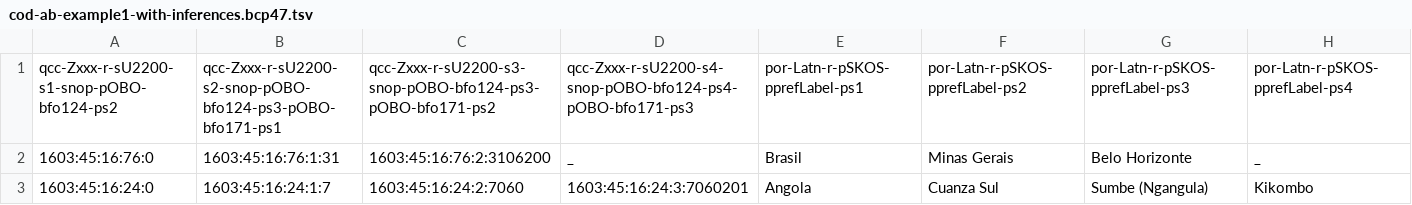
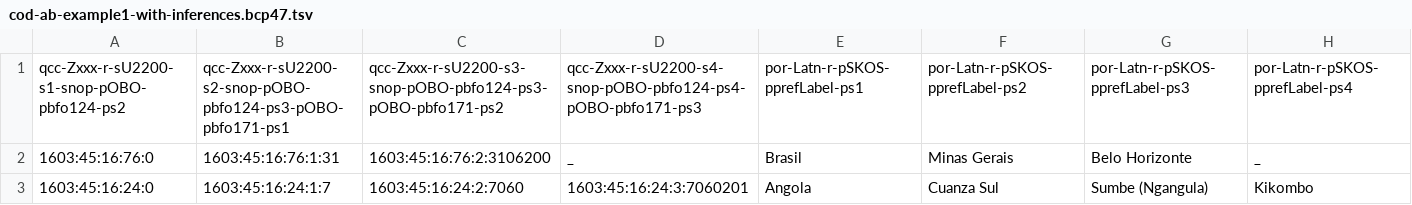
Before and after one commit to EticaAI/lexicographi-sine-finibus, a TSV file: officina/999999999/1568346/data/cod-ab-example1-with-inferences.bcp47.tsv, drawn as a sheet.

```diff
--- a/officina/999999999/1568346/data/cod-ab-example1-with-inferences.bcp47.tsv
+++ b/officina/999999999/1568346/data/cod-ab-example1-with-inferences.bcp47.tsv
@@ -1,2 +1,2 @@
-qcc-Zxxx-r-sU2200-s1-snop-pOBO-bfo124-ps2	qcc-Zxxx-r-sU2200-s2-snop-pOBO-bfo124-ps3-pOBO-bfo171-ps1	qcc-Zxxx-r-sU2200-s3-snop-pOBO-bfo124-ps3-pOBO-bfo171-ps2	qcc-Zxxx-r-sU2200-s4-snop-pOBO-bfo124-ps4-pOBO-bfo171-ps3	por-Latn-r-pSKOS-pprefLabel-ps1	por-Latn-r-pSKOS-pprefLabel-ps2	por-Latn-r-pSKOS-pprefLabel-ps3	por-Latn-r-pSKOS-pprefLabel-ps4
+qcc-Zxxx-r-sU2200-s1-snop-pOBO-pbfo124-ps2	qcc-Zxxx-r-sU2200-s2-snop-pOBO-pbfo124-ps3-pOBO-pbfo171-ps1	qcc-Zxxx-r-sU2200-s3-snop-pOBO-pbfo124-ps3-pOBO-pbfo171-ps2	qcc-Zxxx-r-sU2200-s4-snop-pOBO-pbfo124-ps4-pOBO-pbfo171-ps3	por-Latn-r-pSKOS-pprefLabel-ps1	por-Latn-r-pSKOS-pprefLabel-ps2	por-Latn-r-pSKOS-pprefLabel-ps3	por-Latn-r-pSKOS-pprefLabel-ps4
 1603:45:16:76:0	1603:45:16:76:1:31	1603:45:16:76:2:3106200	_	Brasil	Minas Gerais	Belo Horizonte	_
```
Also changed, not shown: officina/999999999/1568346/data/cod-ab-example1.bcp47.tsv, 2 other files.
